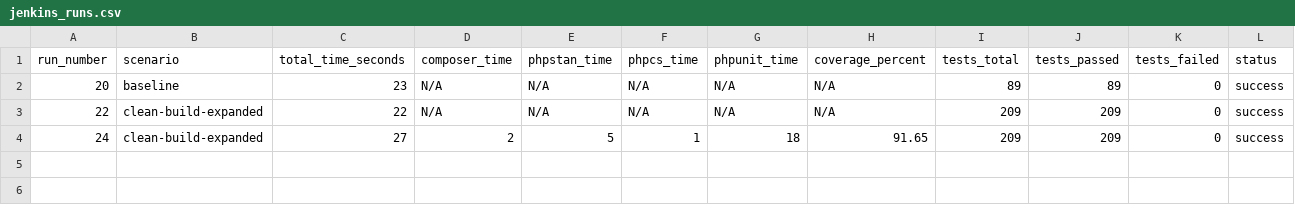
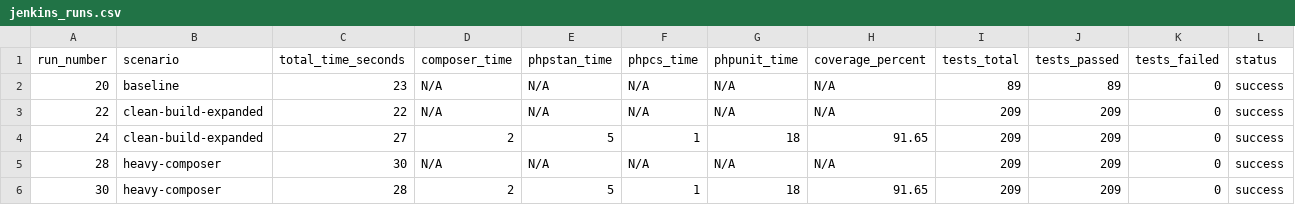
Before and after one commit to richard-melo/tcc-api-php, a CSV file: metrics/jenkins_runs.csv, drawn as a sheet.

Commit message:
metrics: merge CSVs cenário heavy-composer + scripts corrigidos

```diff
--- a/metrics/jenkins_runs.csv
+++ b/metrics/jenkins_runs.csv
@@ -4 +4,3 @@ run_number,scenario,total_time_seconds,composer_time,phpstan_time,phpcs_time,php
 24,clean-build-expanded,27,2,5,1,18,91.65,209,209,0,success
+28,heavy-composer,30,N/A,N/A,N/A,N/A,N/A,209,209,0,success
+30,heavy-composer,28,2,5,1,18,91.65,209,209,0,success
```
Also changed, not shown: metrics/github_actions_runs.csv.
